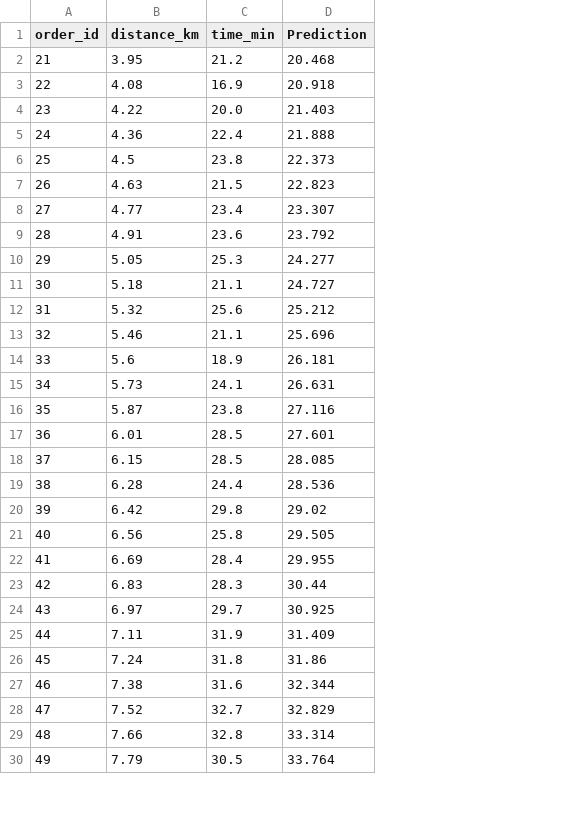
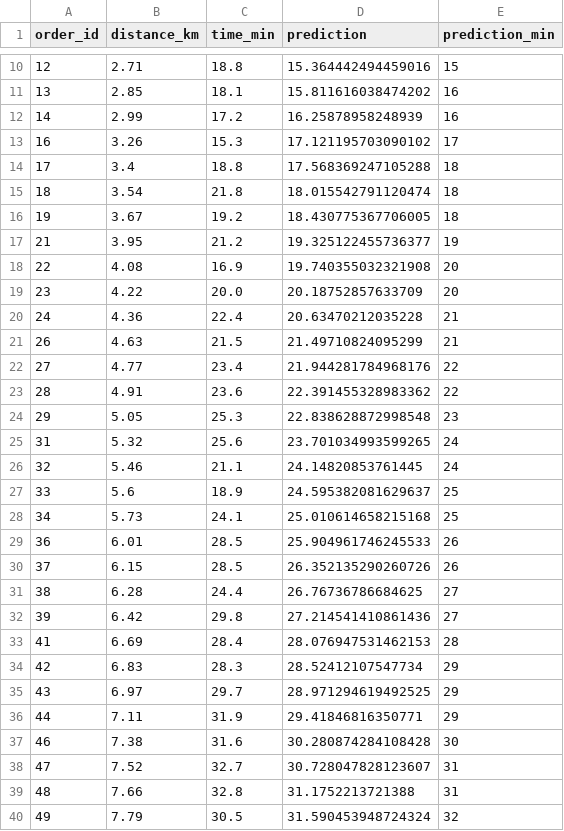
Before and after one commit to skv0r/study-guap, a CSV file: 7_semester/Методы искусственного интеллекта/ЛР1/data/predictions.csv, drawn as a sheet; only a part is shown, gaps mark what is left out; removed rows and columns are numbered as before the commit, all else as after; the diff covers the shown part only; the diff names each change by its address in the sheet, - before the commit and + after, or states it on an @@ line.

```diff
--- a/7_semester/Методы искусственного интеллекта/ЛР1/data/predictions.csv
+++ b/7_semester/Методы искусственного интеллекта/ЛР1/data/predictions.csv
-column D (Prediction), rows 2-5: 20.468 | 20.918 | 21.403 | 21.888; rows 7-10: 22.823 | 23.307 | 23.792 | 24.277; rows 12-15: 25.212 | 25.696 | 26.181 | 26.631; rows 17-20: 27.601 | 28.085 | 28.536 | 29.02; rows 22-25: 29.955 | 30.44 | 30.925 | 31.409; rows 27-30: 32.344 | 32.829 | 33.314 | 33.764
+column D (prediction), rows 17-40: 19.325122455736377 | 19.740355032321908 | 20.18752857633709 | 20.63470212035228 | 21.49710824095299 | 21.944281784968176 | 22.391455328983362 | 22.838628872998548 | 23.701034993599265 | 24.14820853761445 | 24.595382081629637 | 25.010614658215168 | 25.904961746245533 | 26.352135290260726 | 26.76736786684625 | 27.214541410861436 | 28.076947531462153 | 28.52412107547734 | 28.971294619492525 | 29.41846816350771 | 30.280874284108428 | 30.728047828123607 | 31.1752213721388 | 31.590453948724324
+column E (prediction_min), rows 17-40: 19 | 20 | 20 | 21 | 21 | 22 | 22 | 23 | 24 | 24 | 25 | 25 | 26 | 26 | 27 | 27 | 28 | 29 | 29 | 29 | 30 | 31 | 31 | 32
+row 10: 12 | 2.71 | 18.8 | 15.364442494459016 | 15
+row 11: 13 | 2.85 | 18.1 | 15.811616038474202 | 16
+row 12: 14 | 2.99 | 17.2 | 16.25878958248939 | 16
+row 13: 16 | 3.26 | 15.3 | 17.121195703090102 | 17
+row 14: 17 | 3.4 | 18.8 | 17.568369247105288 | 18
+row 15: 18 | 3.54 | 21.8 | 18.015542791120474 | 18
+row 16: 19 | 3.67 | 19.2 | 18.430775367706005 | 18
-row 6: 25 | 4.5 | 23.8 | 22.373
-row 11: 30 | 5.18 | 21.1 | 24.727
-row 16: 35 | 5.87 | 23.8 | 27.116
-row 21: 40 | 6.56 | 25.8 | 29.505
-row 26: 45 | 7.24 | 31.8 | 31.86
```
Also changed, not shown: 8 added rows and 10 removed rows elsewhere in this file, 44 other files.
